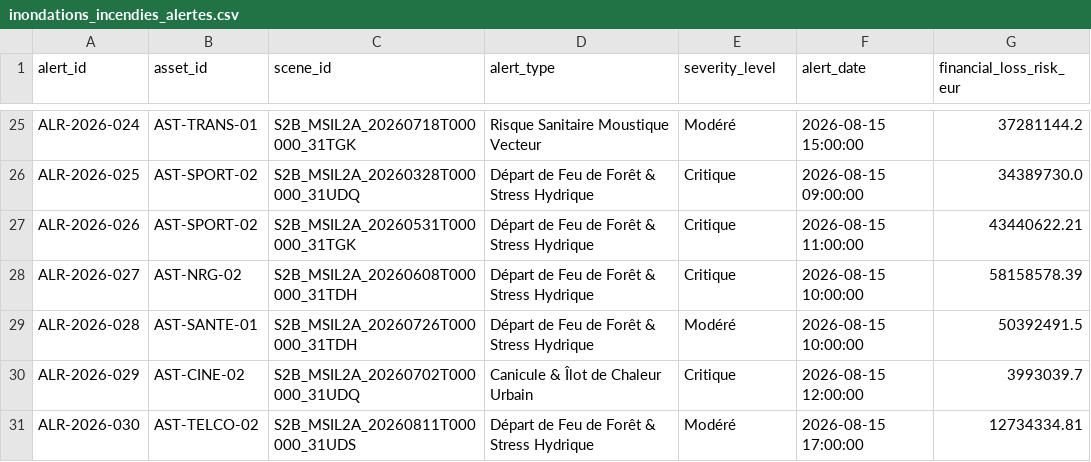
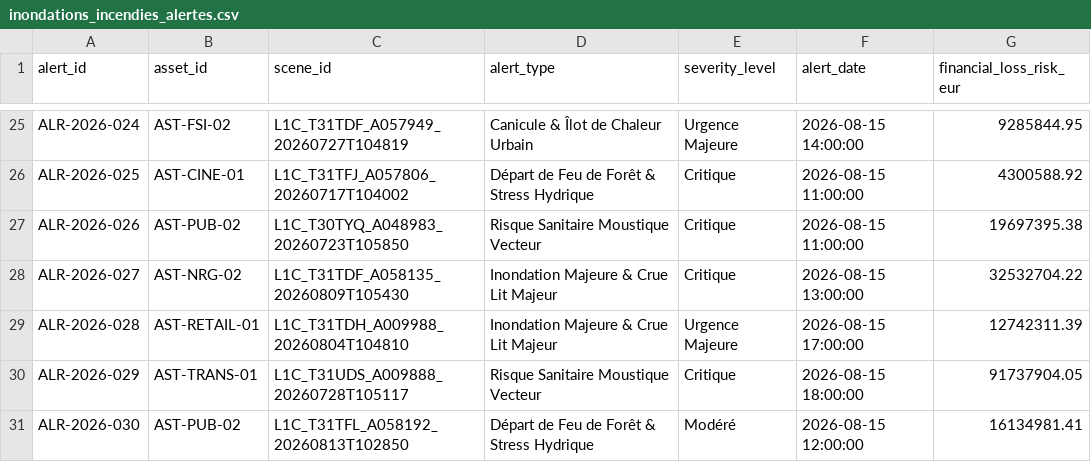
Before and after one commit to ken-william/Data-Agents-By-Industry, a CSV file: agents/earth_intel/data/inondations_incendies_alertes.csv, drawn as a sheet; only a part is shown, gaps mark what is left out; the diff covers the shown part only; the diff names each change by its address in the sheet, - before the commit and + after, or states it on an @@ line.

```diff
--- a/agents/earth_intel/data/inondations_incendies_alertes.csv
+++ b/agents/earth_intel/data/inondations_incendies_alertes.csv
-B25 (asset_id): AST-TRANS-01
+B25 (asset_id): AST-FSI-02
-C25 (scene_id): S2B_MSIL2A_20260718T000000_31TGK
+C25 (scene_id): L1C_T31TDF_A057949_20260727T104819
-D25 (alert_type): Risque Sanitaire Moustique Vecteur
+D25 (alert_type): Canicule & Îlot de Chaleur Urbain
-E25 (severity_level): Modéré
+E25 (severity_level): Urgence Majeure
-F25 (alert_date): 2026-08-15 15:00:00
+F25 (alert_date): 2026-08-15 14:00:00
-G25 (financial_loss_risk_eur): 37281144.2
+G25 (financial_loss_risk_eur): 9285844.95
-B26 (asset_id): AST-SPORT-02
+B26 (asset_id): AST-CINE-01
-C26 (scene_id): S2B_MSIL2A_20260328T000000_31UDQ
+C26 (scene_id): L1C_T31TFJ_A057806_20260717T104002
-F26 (alert_date): 2026-08-15 09:00:00
+F26 (alert_date): 2026-08-15 11:00:00
-G26 (financial_loss_risk_eur): 34389730.0
+G26 (financial_loss_risk_eur): 4300588.92
-B27 (asset_id): AST-SPORT-02
+B27 (asset_id): AST-PUB-02
-C27 (scene_id): S2B_MSIL2A_20260531T000000_31TGK
+C27 (scene_id): L1C_T30TYQ_A048983_20260723T105850
-D27 (alert_type): Départ de Feu de Forêt & Stress Hydrique
+D27 (alert_type): Risque Sanitaire Moustique Vecteur
-G27 (financial_loss_risk_eur): 43440622.21
+G27 (financial_loss_risk_eur): 19697395.38
-C28 (scene_id): S2B_MSIL2A_20260608T000000_31TDH
+C28 (scene_id): L1C_T31TDF_A058135_20260809T105430
-D28:D29 (alert_type): Départ de Feu de Forêt & Stress Hydrique
+D28:D29 (alert_type): Inondation Majeure & Crue Lit Majeur
-F28 (alert_date): 2026-08-15 10:00:00
+F28 (alert_date): 2026-08-15 13:00:00
-G28 (financial_loss_risk_eur): 58158578.39
+G28 (financial_loss_risk_eur): 32532704.22
-B29 (asset_id): AST-SANTE-01
+B29 (asset_id): AST-RETAIL-01
-C29 (scene_id): S2B_MSIL2A_20260726T000000_31TDH
+C29 (scene_id): L1C_T31TDH_A009988_20260804T104810
-E29 (severity_level): Modéré
+E29 (severity_level): Urgence Majeure
-F29 (alert_date): 2026-08-15 10:00:00
+F29 (alert_date): 2026-08-15 17:00:00
-G29 (financial_loss_risk_eur): 50392491.5
+G29 (financial_loss_risk_eur): 12742311.39
-B30 (asset_id): AST-CINE-02
+B30 (asset_id): AST-TRANS-01
-C30 (scene_id): S2B_MSIL2A_20260702T000000_31UDQ
+C30 (scene_id): L1C_T31UDS_A009888_20260728T105117
-D30 (alert_type): Canicule & Îlot de Chaleur Urbain
+D30 (alert_type): Risque Sanitaire Moustique Vecteur
-F30 (alert_date): 2026-08-15 12:00:00
+F30 (alert_date): 2026-08-15 18:00:00
-G30 (financial_loss_risk_eur): 3993039.7
+G30 (financial_loss_risk_eur): 91737904.05
-B31 (asset_id): AST-TELCO-02
+B31 (asset_id): AST-PUB-02
-C31 (scene_id): S2B_MSIL2A_20260811T000000_31UDS
+C31 (scene_id): L1C_T31TFL_A058192_20260813T102850
-F31 (alert_date): 2026-08-15 17:00:00
+F31 (alert_date): 2026-08-15 12:00:00
-G31 (financial_loss_risk_eur): 12734334.81
+G31 (financial_loss_risk_eur): 16134981.41
```
Also changed, not shown: 119 edited cells elsewhere in this file, agents/earth_intel/data/deforestation_csrd_verification.csv, 15 other files.
